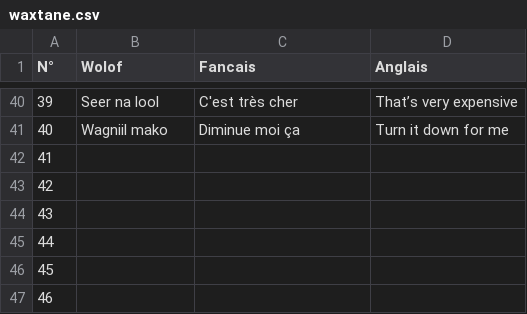
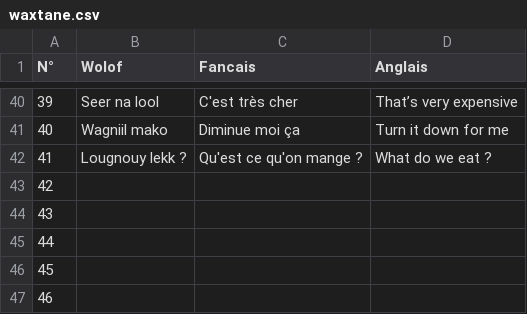
Before and after one commit to MedouneSGB/Waxtane, a CSV file: data/waxtane.csv, drawn as a sheet; only a part is shown, gaps mark what is left out.

Commit message:
Adding a line to csv

```diff
--- a/data/waxtane.csv
+++ b/data/waxtane.csv
@@ -41,3 +41,3 @@ N°,Wolof,Fancais,Anglais
 40,Wagniil mako,Diminue moi ça,Turn it down for me
-41,,
+41,Lougnouy lekk ?, Qu'est ce qu'on mange ?, What do we eat ?
 42,,
```
